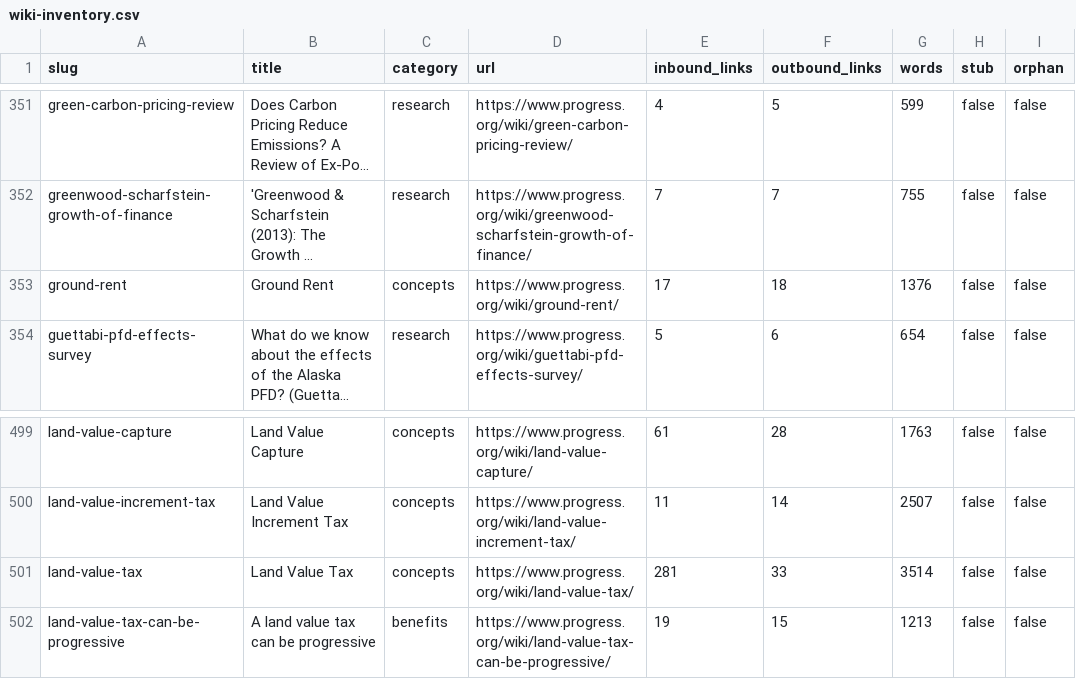
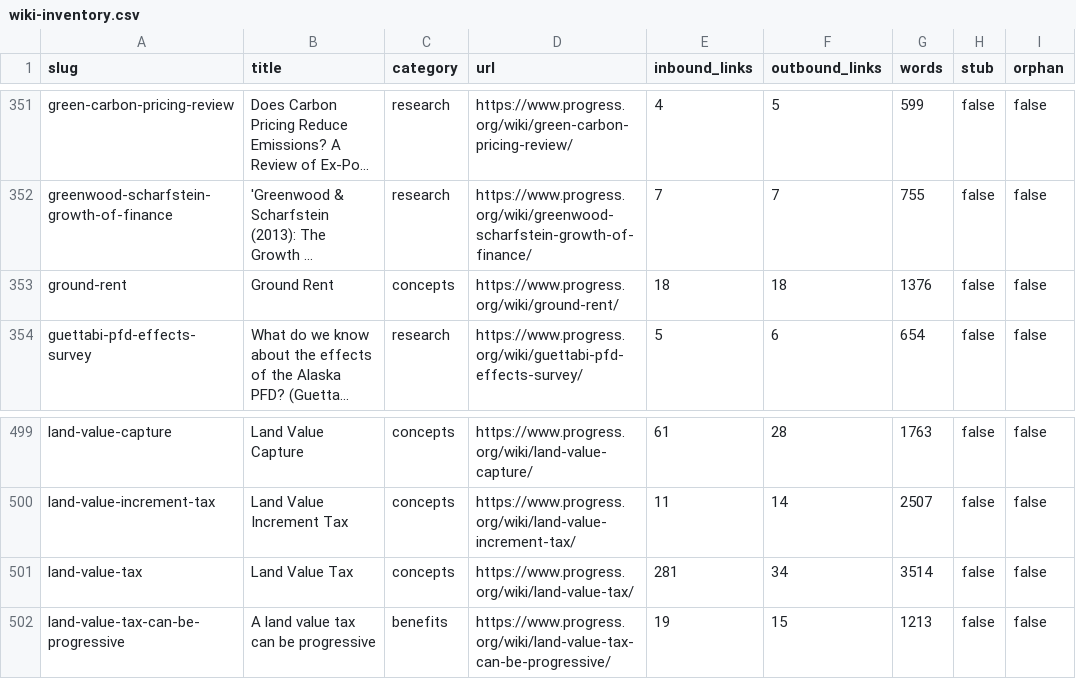
Before and after one commit to floydmari/georgism-wiki, a CSV file: sources/wiki-inventory.csv, drawn as a sheet; only a part is shown, gaps mark what is left out; long unchanged cells end in …; the diff names each change by its address in the sheet, - before the commit and + after, or states it on an @@ line.

```diff
--- a/sources/wiki-inventory.csv
+++ b/sources/wiki-inventory.csv
-E353 (inbound_links): 17
+E353 (inbound_links): 18
-F501 (outbound_links): 33
+F501 (outbound_links): 34
```
Also changed, not shown: 1 other file.
